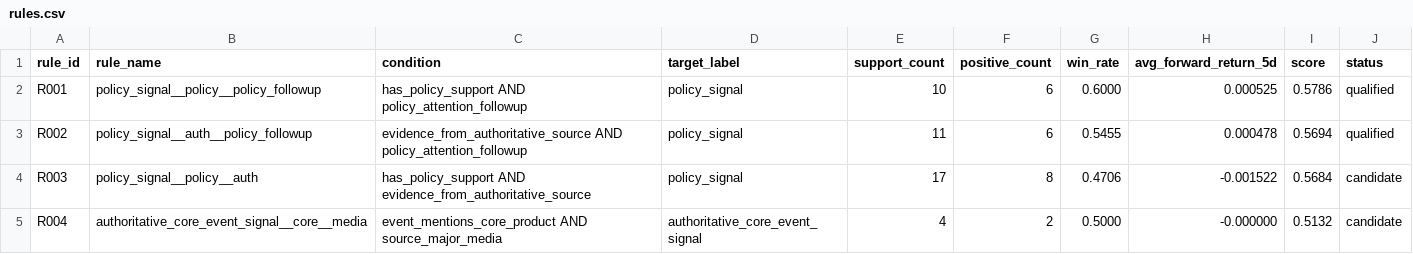
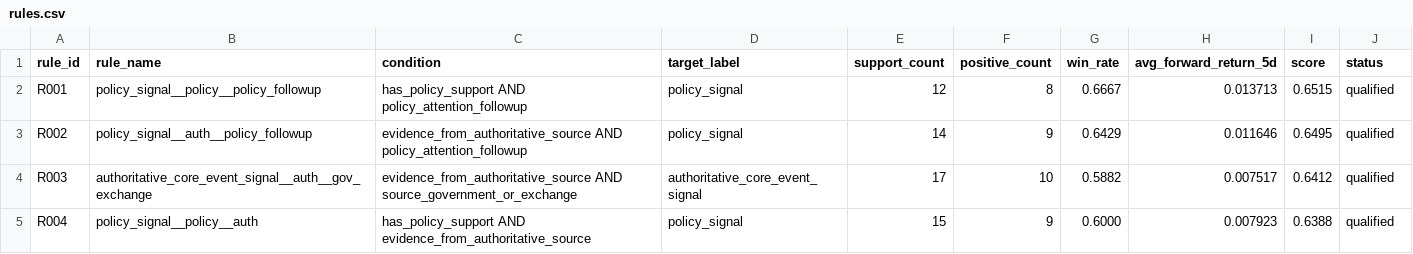
Before and after one commit to chiiiiiiing/Gonghangbei, a CSV file: data/sample/rules.csv, drawn as a sheet; only a part is shown; the diff covers the shown part only.

```diff
--- a/data/sample/rules.csv
+++ b/data/sample/rules.csv
@@ -1,5 +1,5 @@
 rule_id,rule_name,condition,target_label,support_count,positive_count,win_rate,avg_forward_return_5d,score,status
-R001,policy_signal__policy__policy_followup,has_policy_support AND policy_attention_followup,policy_signal,10,6,0.6000,0.000525,0.5786,qualified
-R002,policy_signal__auth__policy_followup,evidence_from_authoritative_source AND policy_attention_followup,policy_signal,11,6,0.5455,0.000478,0.5694,qualified
-R003,policy_signal__policy__auth,has_policy_support AND evidence_from_authoritative_source,policy_signal,17,8,0.4706,-0.001522,0.5684,candidate
-R004,authoritative_core_event_signal__core__media,event_mentions_core_product AND source_major_media,authoritative_core_event_signal,4,2,0.5000,-0.000000,0.5132,candidate
+R001,policy_signal__policy__policy_followup,has_policy_support AND policy_attention_followup,policy_signal,12,8,0.6667,0.013713,0.6515,qualified
+R002,policy_signal__auth__policy_followup,evidence_from_authoritative_source AND policy_attention_followup,policy_signal,14,9,0.6429,0.011646,0.6495,qualified
+R003,authoritative_core_event_signal__auth__gov_exchange,evidence_from_authoritative_source AND source_government_or_exchange,authoritative_core_event_signal,17,10,0.5882,0.007517,0.6412,qualified
+R004,policy_signal__policy__auth,has_policy_support AND evidence_from_authoritative_source,policy_signal,15,9,0.6000,0.007923,0.6388,qualified
```
Also changed, not shown: 1 added row and 69 edited cells elsewhere in this file, data/sample/event_type_impact_priors.csv, data/sample/factor_snapshot.csv, 33 other files.
